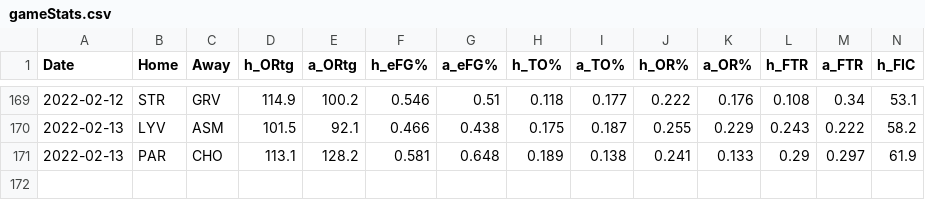
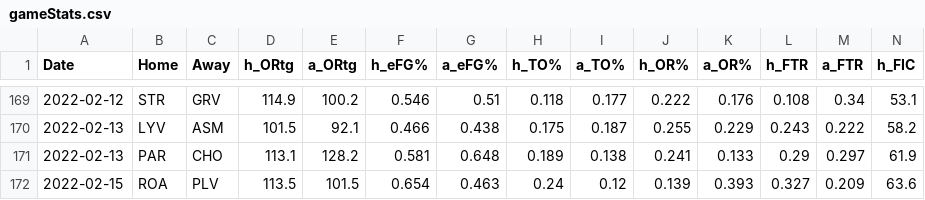
Before and after one commit to jackmitt/intl_basketball, a CSV file: csv_data/France/Current Season/gameStats.csv, drawn as a sheet; only a part is shown, gaps mark what is left out; rows hold the shown columns only; the diff names each change by its address in the sheet, - before the commit and + after, or states it on an @@ line.

```diff
--- a/csv_data/France/Current Season/gameStats.csv
+++ b/csv_data/France/Current Season/gameStats.csv
+row 172: 2022-02-15 | ROA | PLV | 113.5 | 101.5 | 0.654 | 0.463 | 0.24 | 0.12 | 0.139 | 0.393 | 0.327 | 0.209 | 63.6
```
Also changed, not shown: csv_data/Germany/Current Season/gameStats.csv, 3 other files.
